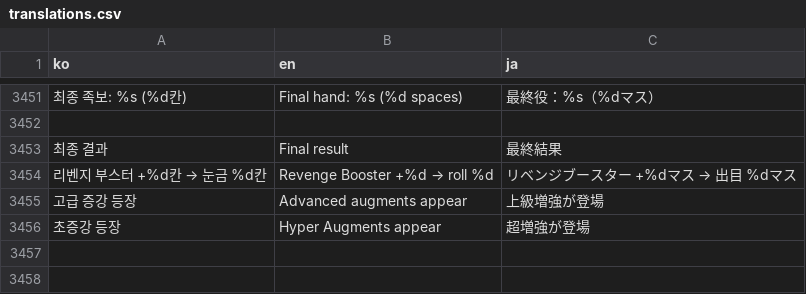
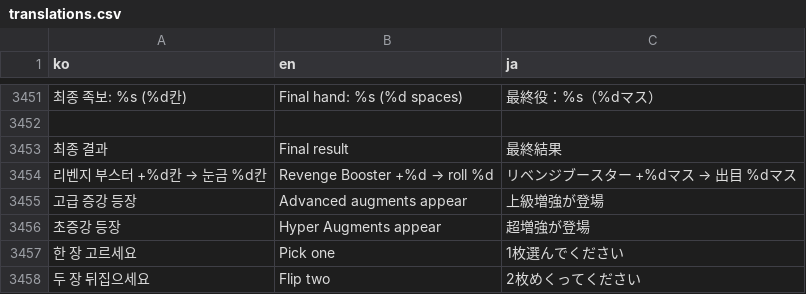
Before and after one commit to mayjohn66-cmd/TRG, a CSV file: content_trickcal/data/translations.csv, drawn as a sheet; only a part is shown, gaps mark what is left out; the diff names each change by its address in the sheet, - before the commit and + after, or states it on an @@ line.

```diff
--- a/content_trickcal/data/translations.csv
+++ b/content_trickcal/data/translations.csv
+row 3457: 한 장 고르세요 | Pick one | 1枚選んでください
+row 3458: 두 장 뒤집으세요 | Flip two | 2枚めくってください
```
Also changed, not shown: 7 other files.
